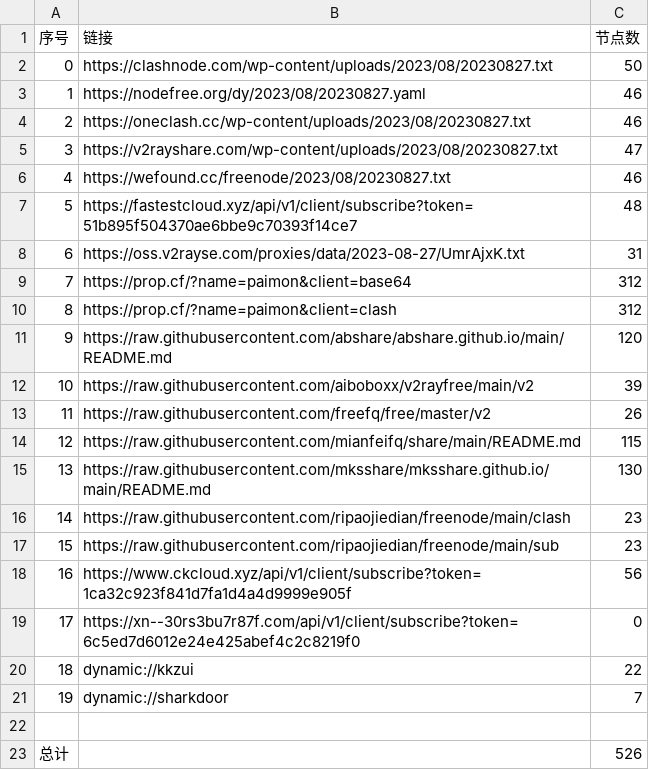
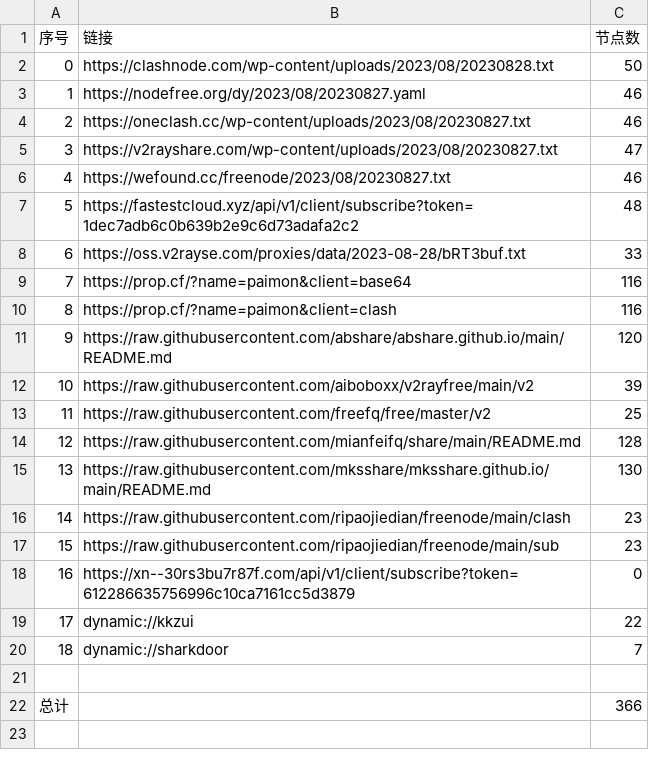
Before and after one commit to yuhanguyue-hub/free, a CSV file: list_result.csv, drawn as a sheet; removed rows and columns are numbered as before the commit, all else as after; the diff names each change by its address in the sheet, - before the commit and + after, or states it on an @@ line.

```diff
--- a/list_result.csv
+++ b/list_result.csv
-B2 (链接): https://clashnode.com/wp-content/uploads/2023/08/20230827.txt
+B2 (链接): https://clashnode.com/wp-content/uploads/2023/08/20230828.txt
-B7 (链接): https://fastestcloud.xyz/api/v1/client/subscribe?token=51b895f504370ae6bbe9c70393f14ce7
+B7 (链接): https://fastestcloud.xyz/api/v1/client/subscribe?token=1dec7adb6c0b639b2e9c6d73adafa2c2
-row 8: 6 | https://oss.v2rayse.com/proxies/data/2023-08-27/UmrAjxK.txt | 31
+row 8: 6 | https://oss.v2rayse.com/proxies/data/2023-08-28/bRT3buf.txt | 33
-C9:C10 (节点数): 312
+C9:C10 (节点数): 116
-C13 (节点数): 26
+C13 (节点数): 25
-C14 (节点数): 115
+C14 (节点数): 128
-row 18: 16 | https://www.ckcloud.xyz/api/v1/client/subscribe?token=1ca32c923f841d7fa1d4a4d9999e905f | 56
@@ column A (序号) renumbered between rows 18 and 20 @@
-B18 (链接): https://xn--30rs3bu7r87f.com/api/v1/client/subscribe?token=6c5ed7d6012e24e425abef4c2c8219f0
+B18 (链接): https://xn--30rs3bu7r87f.com/api/v1/client/subscribe?token=612286635756996c10ca7161cc5d3879
-C22 (节点数): 526
+C22 (节点数): 366
```
Also changed, not shown: 14 other files.
